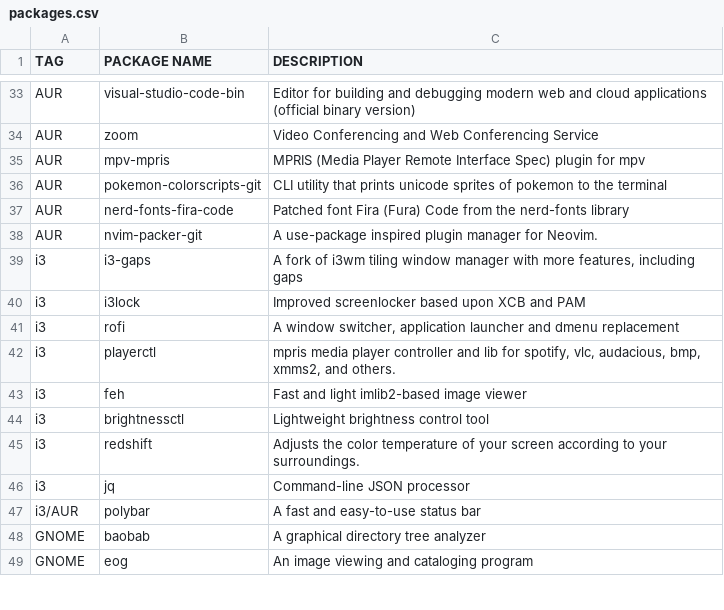
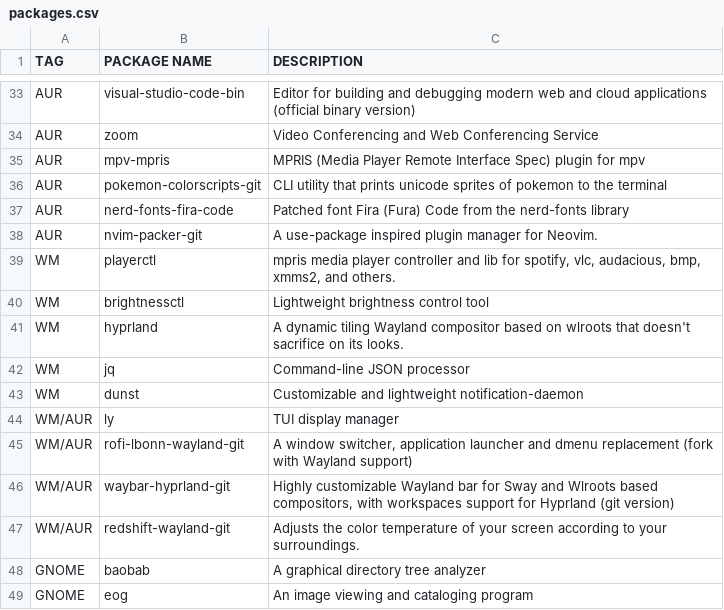
Before and after one commit to yannjor/arch, a CSV file: packages.csv, drawn as a sheet; only a part is shown, gaps mark what is left out.

```diff
--- a/packages.csv
+++ b/packages.csv
@@ -38,11 +38,11 @@ AUR,nerd-fonts-fira-code,Patched font Fira (Fura) Code from the nerd-fonts libra
 AUR,nvim-packer-git,A use-package inspired plugin manager for Neovim.
-i3,i3-gaps,"A fork of i3wm tiling window manager with more features, including gaps"
-i3,i3lock,Improved screenlocker based upon XCB and PAM
-i3,rofi,"A window switcher, application launcher and dmenu replacement"
-i3,playerctl,"mpris media player controller and lib for spotify, vlc, audacious, bmp, xmms2, and others."
-i3,feh,Fast and light imlib2-based image viewer
-i3,brightnessctl,Lightweight brightness control tool
-i3,redshift,Adjusts the color temperature of your screen according to your surroundings.
-i3,jq,Command-line JSON processor
-i3/AUR,polybar,A fast and easy-to-use status bar
+WM,playerctl,"mpris media player controller and lib for spotify, vlc, audacious, bmp, xmms2, and others."
+WM,brightnessctl,Lightweight brightness control tool
+WM,hyprland,A dynamic tiling Wayland compositor based on wlroots that doesn't sacrifice on its looks.
+WM,jq,Command-line JSON processor
+WM,dunst,Customizable and lightweight notification-daemon
+WM/AUR,ly,TUI display manager
+WM/AUR,rofi-lbonn-wayland-git,"A window switcher, application launcher and dmenu replacement (fork with Wayland support)"
+WM/AUR,waybar-hyprland-git,"Highly customizable Wayland bar for Sway and Wlroots based compositors, with workspaces support for Hyprland (git version)"
+WM/AUR,redshift-wayland-git,Adjusts the color temperature of your screen according to your surroundings.
 GNOME,baobab,A graphical directory tree analyzer
```
Also changed, not shown: 5 other files.
